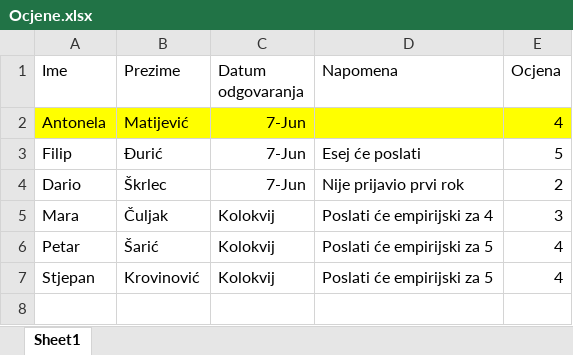
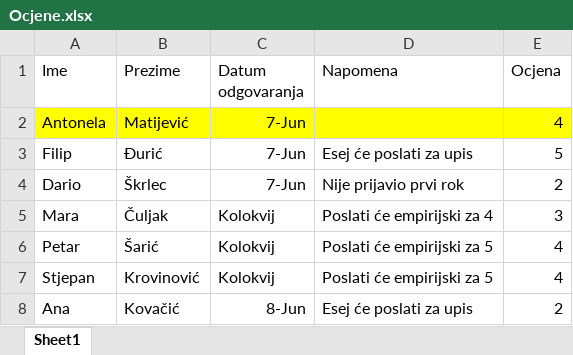
Before and after one commit to lusiki/WebMultiVar, an Excel workbook: Ocjene/Ocjene.xlsx, sheet Sheet1, drawn as a sheet; values as stored, in another font and other column widths than the file's, no borders; the diff names each change by its address in the sheet, - before the commit and + after, or states it on an @@ line.

Commit message:
los

```diff
--- a/Ocjene/Ocjene.xlsx (sheet Sheet1)
+++ b/Ocjene/Ocjene.xlsx (sheet Sheet1)
-D3 (Napomena): Esej će poslati
+D3 (Napomena): Esej će poslati za upis
+row 8: Ana | Kovačić | 8-Jun | Esej će poslati za upis | 2
```
